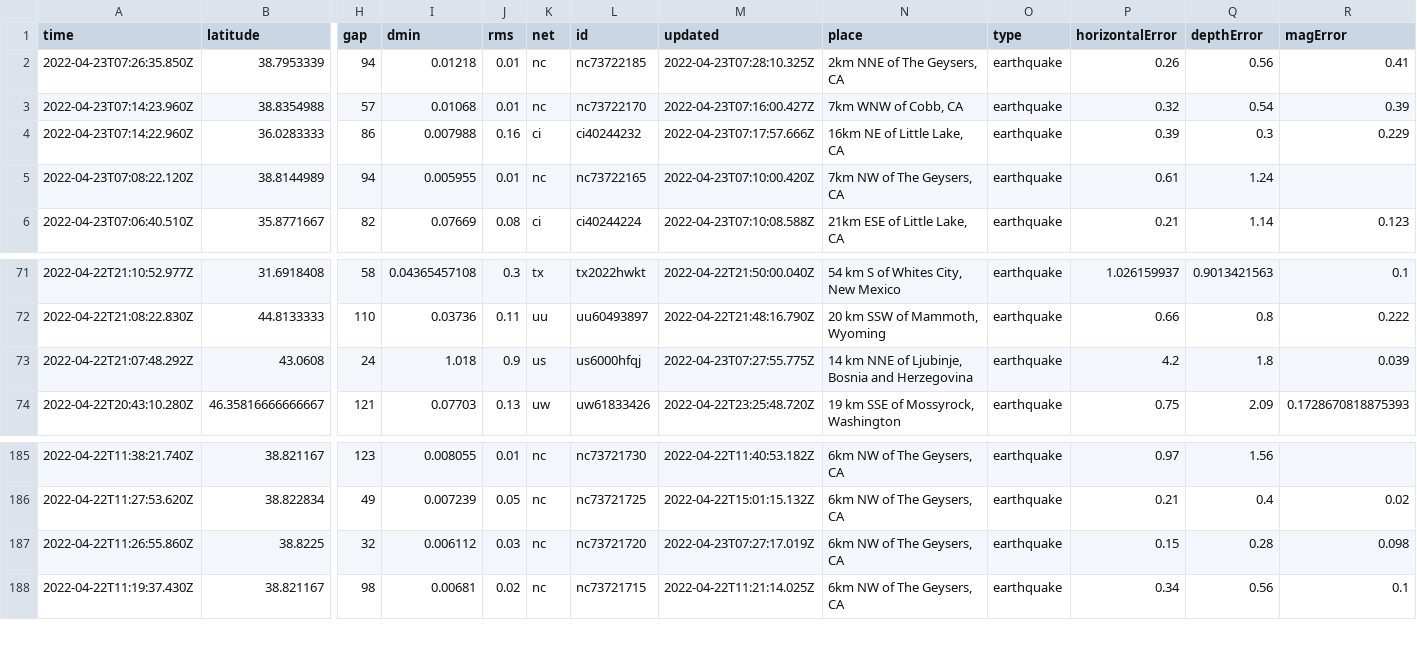
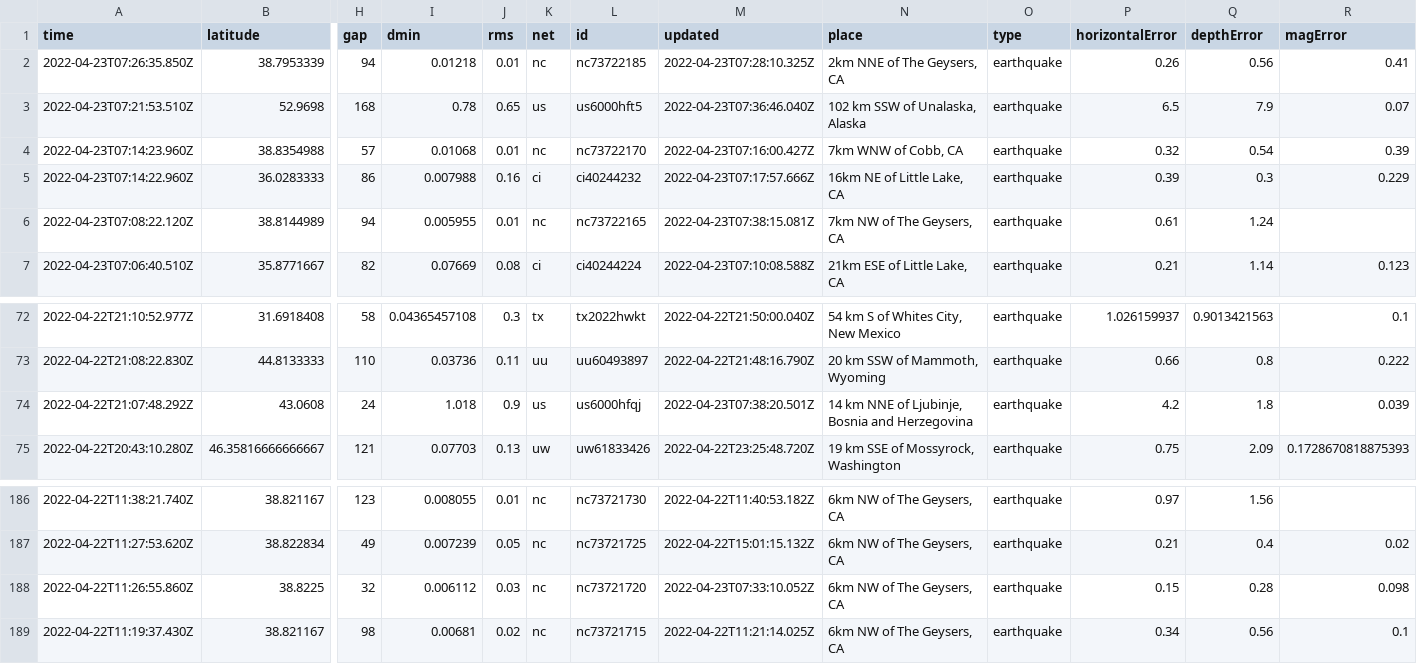
Before and after one commit to lizmurray3/my-data-robot, a CSV file: usgs_current.csv, drawn as a sheet; only a part is shown, gaps mark what is left out; addresses are those after the commit; rows hold the shown columns only; the diff names each change by its address in the sheet, - before the commit and + after, or states it on an @@ line.

```diff
--- a/usgs_current.csv
+++ b/usgs_current.csv
+row 3: 2022-04-23T07:21:53.510Z | 52.9698 | 168 | 0.78 | 0.65 | us | us6000hft5 | 2022-04-23T07:36:46.040Z | 102 km SSW of Unalaska, Alaska | earthquake | 6.5 | 7.9 | 0.07
-M6 (updated): 2022-04-23T07:10:00.420Z
+M6 (updated): 2022-04-23T07:38:15.081Z
-M74 (updated): 2022-04-23T07:27:55.775Z
+M74 (updated): 2022-04-23T07:38:20.501Z
-M188 (updated): 2022-04-23T07:27:17.019Z
+M188 (updated): 2022-04-23T07:33:10.052Z
```
